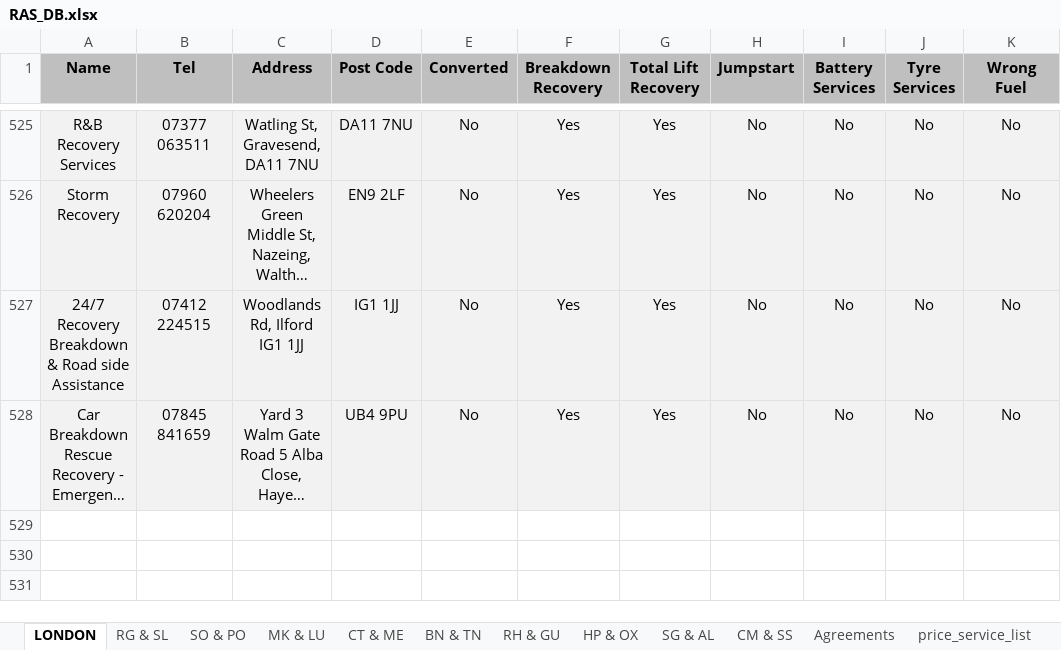
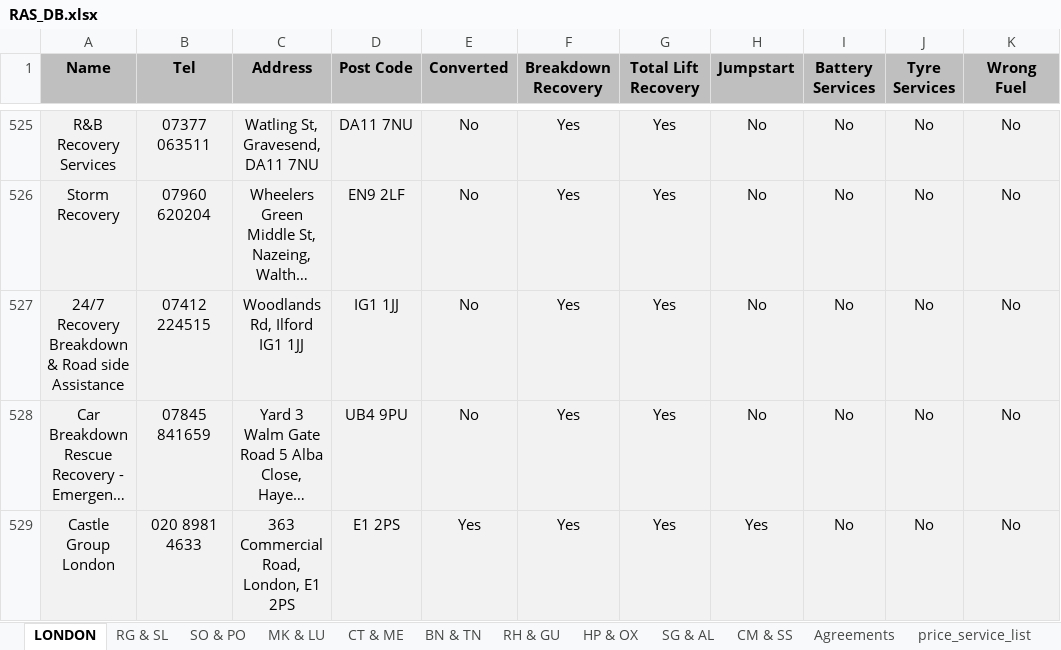
Before and after one commit to BeyondMarketingSolutions/RASTowing, an Excel workbook: static/RAS_DB.xlsx, sheet LONDON, drawn as a sheet; only a part is shown, gaps mark what is left out; long unchanged cells end in …; values as stored, in another font and other column widths than the file's, no borders; conditional formats not drawn; the diff names each change by its address in the sheet, - before the commit and + after, or states it on an @@ line.

Commit message:
Adding 3 additional collaborators

```diff
--- a/static/RAS_DB.xlsx (sheet LONDON)
+++ b/static/RAS_DB.xlsx (sheet LONDON)
+row 529: Castle Group London | 020 8981 4633 | 363 Commercial Road, London, E1 2PS | E1 2PS | Yes | Yes | Yes | Yes | No | No | No
```
Also changed, not shown: sheet RG & SL, sheet BN & TN.
